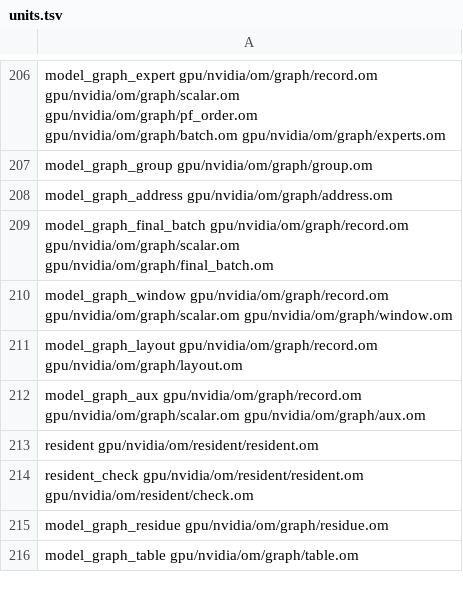
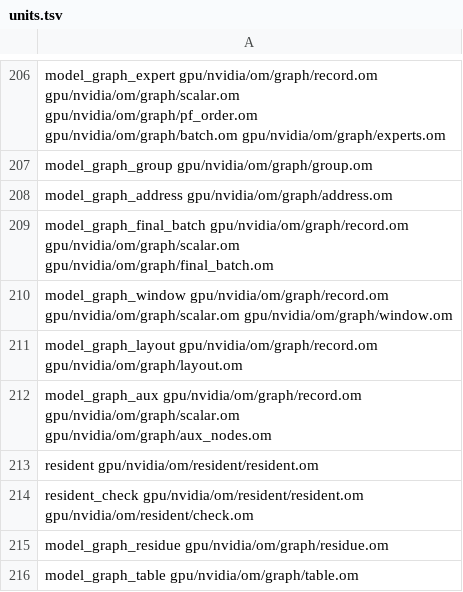
Before and after one commit to drakestapleton/omega-mv, a TSV file: gpu/units.tsv, drawn as a sheet; only a part is shown, gaps mark what is left out.

Commit message:
Make repository Windows-checkout safe and use POSIX paths in Python tooling
- Add '* -text' to .gitattributes so Windows git checkouts preserve LF bytes and SHA-256 hashes
- Rename Windows-reserved gpu/nvidia/om/graph/aux.om to aux_nodes.om and update gpu/units.tsv, gpu/runtime/pathmap.tsv, gpu/runtime/INVENTORY.tsv, and gpu/runtime/omega-base.sha256.txt
- Use Path.relative_to(...).as_posix() in Python tooling outside immutable evidence/
- Replace os.uname() with platform.system()/machine() and add an early Linux/kfd_ioctl.h host check in tests/kfd/check.py

```diff
--- a/gpu/units.tsv
+++ b/gpu/units.tsv
@@ -211,3 +211,3 @@ model_graph_window gpu/nvidia/om/graph/record.om gpu/nvidia/om/graph/scalar.om g
 model_graph_layout gpu/nvidia/om/graph/record.om gpu/nvidia/om/graph/layout.om
-model_graph_aux gpu/nvidia/om/graph/record.om gpu/nvidia/om/graph/scalar.om gpu/nvidia/om/graph/aux.om
+model_graph_aux gpu/nvidia/om/graph/record.om gpu/nvidia/om/graph/scalar.om gpu/nvidia/om/graph/aux_nodes.om
 resident gpu/nvidia/om/resident/resident.om
```
Also changed, not shown: gpu/runtime/INVENTORY.tsv, 19 other files.
